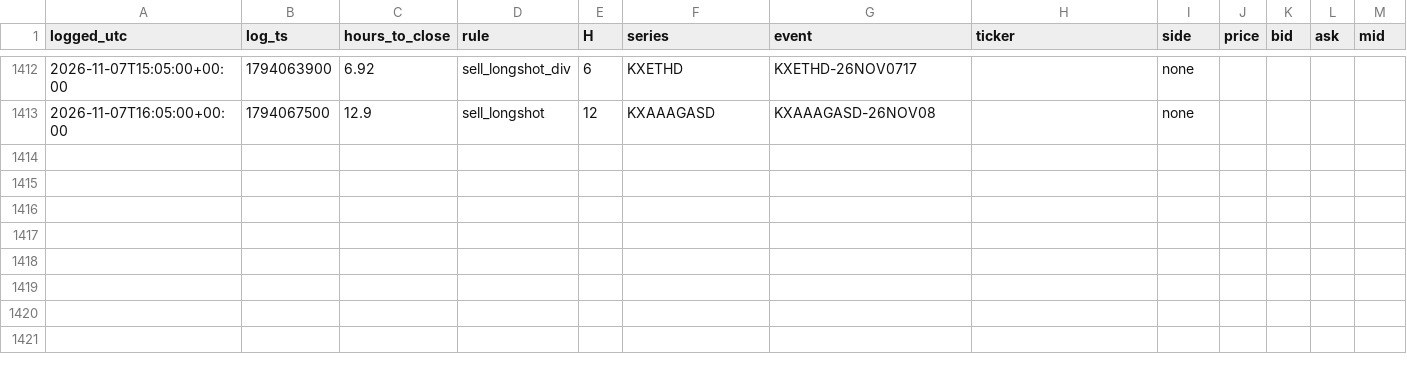
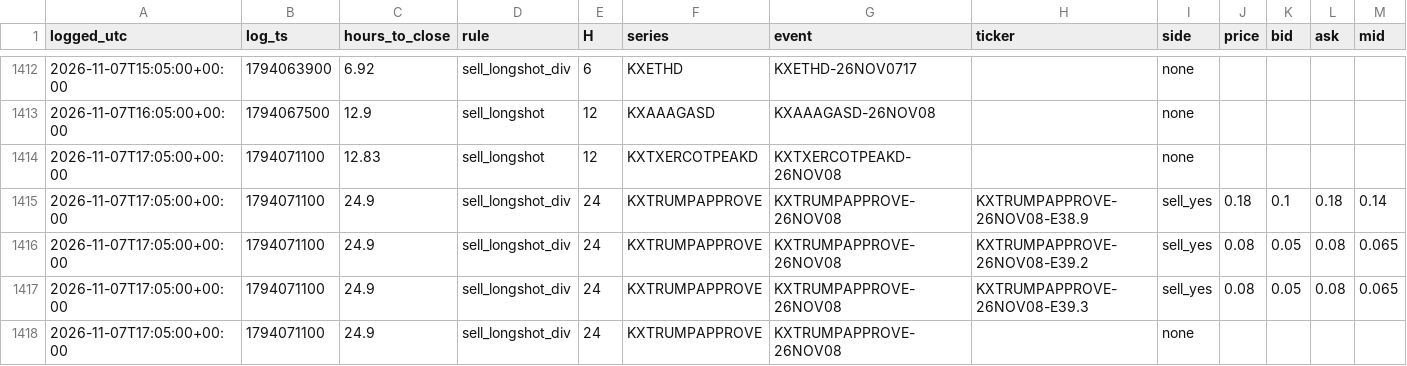
Before and after one commit to andyxing00888/personal-site, a CSV file: paper/data/orders.csv, drawn as a sheet; only a part is shown, gaps mark what is left out; the diff names each change by its address in the sheet, - before the commit and + after, or states it on an @@ line.

```diff
--- a/paper/data/orders.csv
+++ b/paper/data/orders.csv
+row 1414: 2026-11-07T17:05:00+00:00 | 1794071100 | 12.83 | sell_longshot | 12 | KXTXERCOTPEAKD | KXTXERCOTPEAKD-26NOV08 |  | none
+row 1415: 2026-11-07T17:05:00+00:00 | 1794071100 | 24.9 | sell_longshot_div | 24 | KXTRUMPAPPROVE | KXTRUMPAPPROVE-26NOV08 | KXTRUMPAPPROVE-26NOV08-E38.9 | sell_yes | 0.18 | 0.1 | 0.18 | 0.14
+row 1416: 2026-11-07T17:05:00+00:00 | 1794071100 | 24.9 | sell_longshot_div | 24 | KXTRUMPAPPROVE | KXTRUMPAPPROVE-26NOV08 | KXTRUMPAPPROVE-26NOV08-E39.2 | sell_yes | 0.08 | 0.05 | 0.08 | 0.065
+row 1417: 2026-11-07T17:05:00+00:00 | 1794071100 | 24.9 | sell_longshot_div | 24 | KXTRUMPAPPROVE | KXTRUMPAPPROVE-26NOV08 | KXTRUMPAPPROVE-26NOV08-E39.3 | sell_yes | 0.08 | 0.05 | 0.08 | 0.065
+row 1418: 2026-11-07T17:05:00+00:00 | 1794071100 | 24.9 | sell_longshot_div | 24 | KXTRUMPAPPROVE | KXTRUMPAPPROVE-26NOV08 |  | none
```
Also changed, not shown: paper/data/consistency.csv, paper/data/lip_track.csv, 1 other file.
